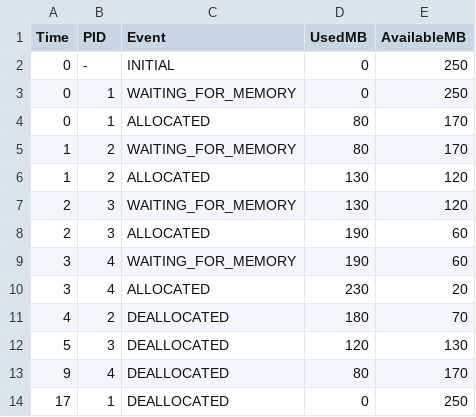
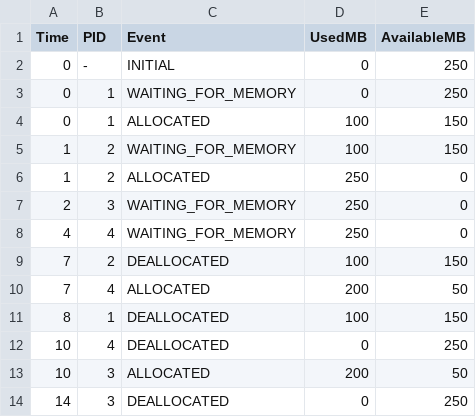
Before and after one commit to Kartik-code2116/Os_Virtual_Machine, a CSV file: results/streamlit_cpp/memory_events.csv, drawn as a sheet.

```diff
--- a/results/streamlit_cpp/memory_events.csv
+++ b/results/streamlit_cpp/memory_events.csv
@@ -3,12 +3,12 @@ Time,PID,Event,UsedMB,AvailableMB
 0,1,WAITING_FOR_MEMORY,0,250
-0,1,ALLOCATED,80,170
-1,2,WAITING_FOR_MEMORY,80,170
-1,2,ALLOCATED,130,120
-2,3,WAITING_FOR_MEMORY,130,120
-2,3,ALLOCATED,190,60
-3,4,WAITING_FOR_MEMORY,190,60
-3,4,ALLOCATED,230,20
-4,2,DEALLOCATED,180,70
-5,3,DEALLOCATED,120,130
-9,4,DEALLOCATED,80,170
-17,1,DEALLOCATED,0,250
+0,1,ALLOCATED,100,150
+1,2,WAITING_FOR_MEMORY,100,150
+1,2,ALLOCATED,250,0
+2,3,WAITING_FOR_MEMORY,250,0
+4,4,WAITING_FOR_MEMORY,250,0
+7,2,DEALLOCATED,100,150
+7,4,ALLOCATED,200,50
+8,1,DEALLOCATED,100,150
+10,4,DEALLOCATED,0,250
+10,3,ALLOCATED,200,50
+14,3,DEALLOCATED,0,250
```
Also changed, not shown: results/streamlit_cpp/cpu_events.csv, results/streamlit_cpp/process_results.csv, 5 other files.
